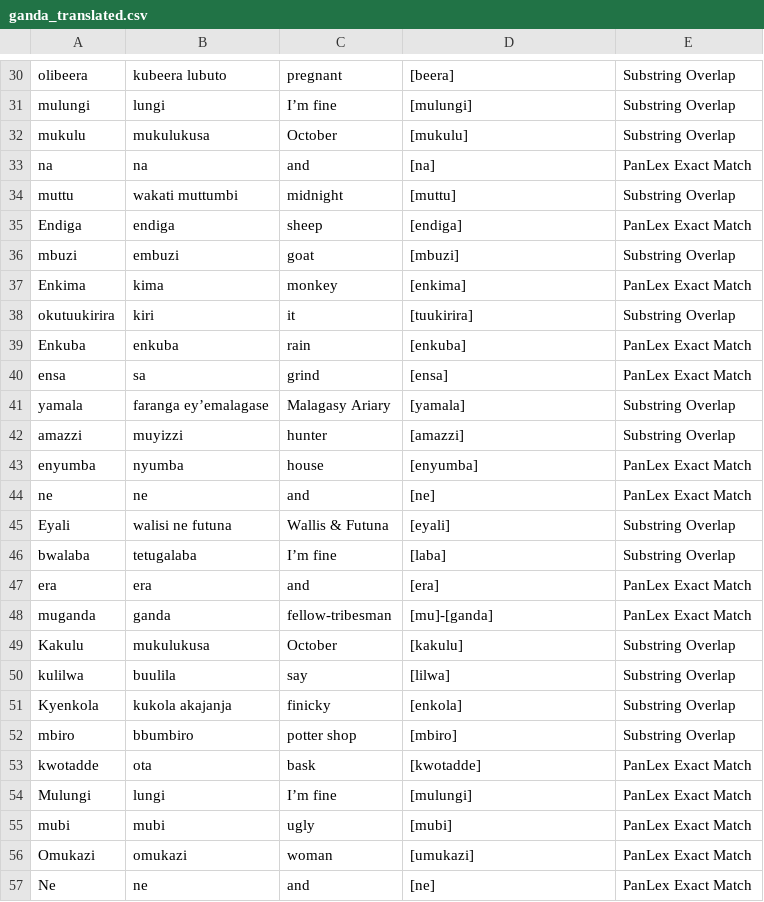
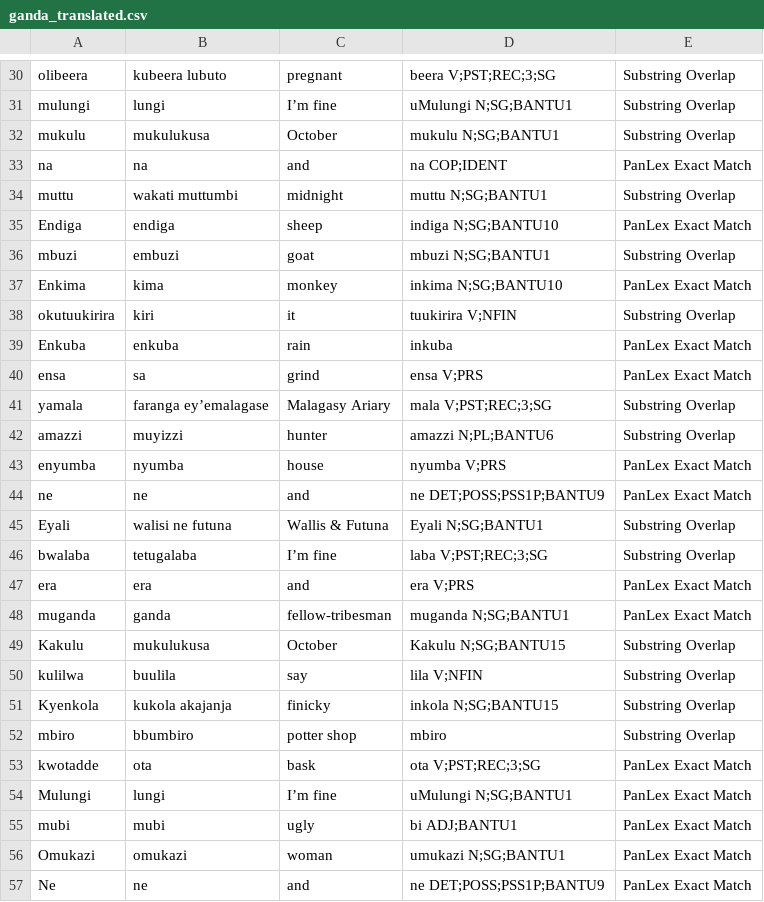
Before and after one commit to look-luc/East-African-Dataset, a CSV file: ganda_translated.csv, drawn as a sheet; only a part is shown, gaps mark what is left out; the diff covers the shown part only; the diff names each change by its address in the sheet, - before the commit and + after, or states it on an @@ line.

```diff
--- a/ganda_translated.csv
+++ b/ganda_translated.csv
-D30: [beera]
+D30: beera V;PST;REC;3;SG
-D31: [mulungi]
+D31: uMulungi N;SG;BANTU1
-D32: [mukulu]
+D32: mukulu N;SG;BANTU1
-D33: [na]
+D33: na COP;IDENT
-D34: [muttu]
+D34: muttu N;SG;BANTU1
-D35: [endiga]
+D35: indiga N;SG;BANTU10
-D36: [mbuzi]
+D36: mbuzi N;SG;BANTU1
-D37: [enkima]
+D37: inkima N;SG;BANTU10
-D38: [tuukirira]
+D38: tuukirira V;NFIN
-D39: [enkuba]
+D39: inkuba
-D40: [ensa]
+D40: ensa V;PRS
-D41: [yamala]
+D41: mala V;PST;REC;3;SG
-D42: [amazzi]
+D42: amazzi N;PL;BANTU6
-D43: [enyumba]
+D43: nyumba V;PRS
-D44: [ne]
+D44: ne DET;POSS;PSS1P;BANTU9
-D45: [eyali]
+D45: Eyali N;SG;BANTU1
-D46: [laba]
+D46: laba V;PST;REC;3;SG
-D47: [era]
+D47: era V;PRS
-D48: [mu]-[ganda]
+D48: muganda N;SG;BANTU1
-D49: [kakulu]
+D49: Kakulu N;SG;BANTU15
-D50: [lilwa]
+D50: lila V;NFIN
-D51: [enkola]
+D51: inkola N;SG;BANTU15
-D52: [mbiro]
+D52: mbiro
-D53: [kwotadde]
+D53: ota V;PST;REC;3;SG
-D54: [mulungi]
+D54: uMulungi N;SG;BANTU1
-D55: [mubi]
+D55: bi ADJ;BANTU1
-D56: [umukazi]
+D56: umukazi N;SG;BANTU1
-D57: [ne]
+D57: ne DET;POSS;PSS1P;BANTU9
```
Also changed, not shown: 61 edited cells elsewhere in this file.
